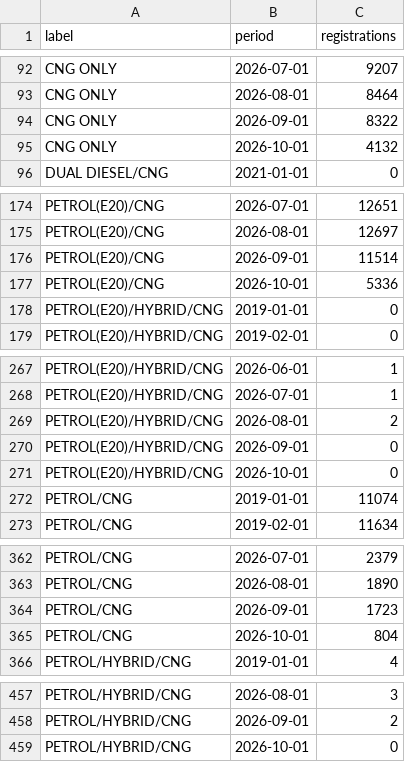
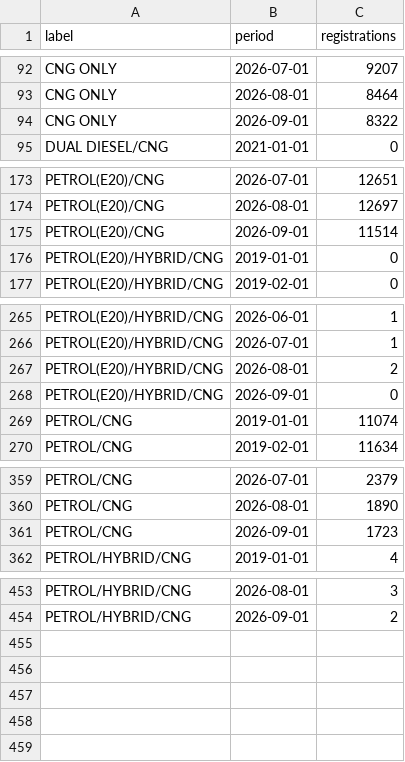
Before and after one commit to Soha1711/SSA_hack, a CSV file: data/processed/vahan_cng_tidy.csv, drawn as a sheet; only a part is shown, gaps mark what is left out.

Commit message:
Step 1 Follow-up: Remove partial October 2026 month from VAHAN tidy dataset and document in DATA_SOURCES.md

```diff
--- a/data/processed/vahan_cng_tidy.csv
+++ b/data/processed/vahan_cng_tidy.csv
@@ -94,3 +94,2 @@ CNG ONLY,2026-08-01,8464
 CNG ONLY,2026-09-01,8322
-CNG ONLY,2026-10-01,4132
 DUAL DIESEL/CNG,2021-01-01,0
@@ -176,3 +175,2 @@ PETROL(E20)/CNG,2026-08-01,12697
 PETROL(E20)/CNG,2026-09-01,11514
-PETROL(E20)/CNG,2026-10-01,5336
 PETROL(E20)/HYBRID/CNG,2019-01-01,0
@@ -270,3 +268,2 @@ PETROL(E20)/HYBRID/CNG,2026-08-01,2
 PETROL(E20)/HYBRID/CNG,2026-09-01,0
-PETROL(E20)/HYBRID/CNG,2026-10-01,0
 PETROL/CNG,2019-01-01,11074
@@ -364,3 +361,2 @@ PETROL/CNG,2026-08-01,1890
 PETROL/CNG,2026-09-01,1723
-PETROL/CNG,2026-10-01,804
 PETROL/HYBRID/CNG,2019-01-01,4
@@ -458,2 +454 @@ PETROL/HYBRID/CNG,2026-08-01,3
 PETROL/HYBRID/CNG,2026-09-01,2
-PETROL/HYBRID/CNG,2026-10-01,0
```
Also changed, not shown: 1 other file.
